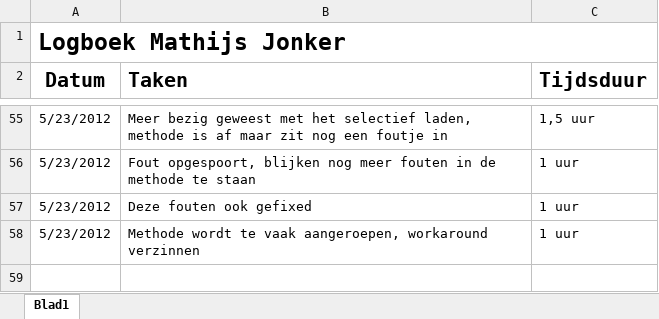
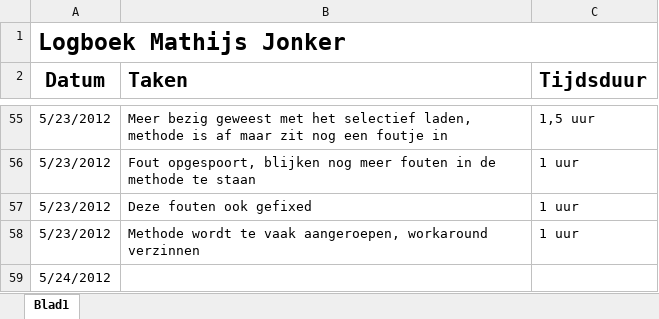
Before and after one commit to NHL-Water-Apps/Docs, an Excel workbook: Logboeken/Logboek Mathijs.xlsx, sheet Blad1, drawn as a sheet; only a part is shown, gaps mark what is left out; values as stored, in another font and other column widths than the file's, no borders; the diff names each change by its address in the sheet, - before the commit and + after, or states it on an @@ line.

Commit message:
log

```diff
--- a/Logboeken/Logboek Mathijs.xlsx (sheet Blad1)
+++ b/Logboeken/Logboek Mathijs.xlsx (sheet Blad1)
+row 59: 5/24/2012
```
